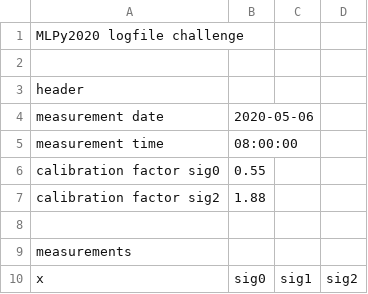
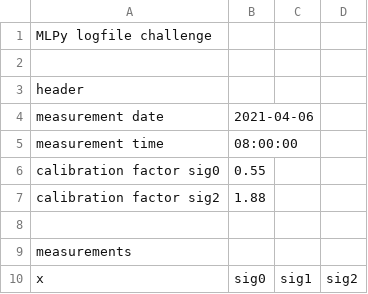
Before and after one commit to munich-ml/MLPy2021, a CSV file: datasets/logfile.csv, drawn as a sheet; only a part is shown.

```diff
--- a/datasets/logfile.csv
+++ b/datasets/logfile.csv
@@ -1,5 +1,5 @@
-MLPy2020 logfile challenge
+MLPy logfile challenge
 
 header
-measurement date,2020-05-06
+measurement date,2021-04-06
 measurement time,08:00:00
```
Also changed, not shown: 1 other file.
